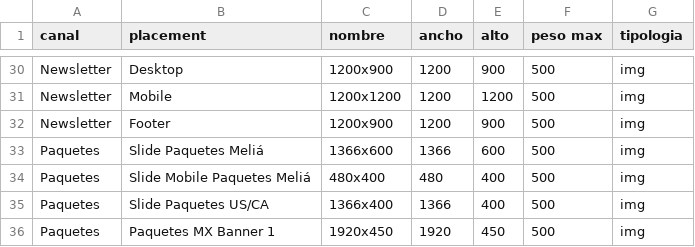
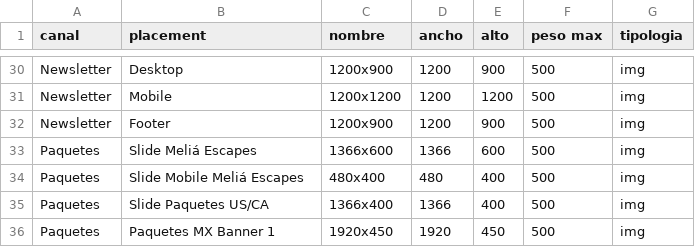
Before and after one commit to oamengual/Briefing-Melia, a CSV file: CSV/placements.csv, drawn as a sheet; only a part is shown, gaps mark what is left out.

```diff
--- a/CSV/placements.csv
+++ b/CSV/placements.csv
@@ -32,4 +32,4 @@ canal,placement,nombre,ancho,alto,peso max,tipologia
 "Newsletter","Footer","1200x900",1200,900,500,img
-"Paquetes","Slide Paquetes Meliá","1366x600",1366,600,500,img
-"Paquetes","Slide Mobile Paquetes Meliá","480x400",480,400,500,img
+"Paquetes","Slide Meliá Escapes","1366x600",1366,600,500,img
+"Paquetes","Slide Mobile Meliá Escapes","480x400",480,400,500,img
 "Paquetes","Slide Paquetes US/CA","1366x400",1366,400,500,img
```
Also changed, not shown: CSV/DATA_VALIDATION.csv, data validation.csv, 6 other files.
